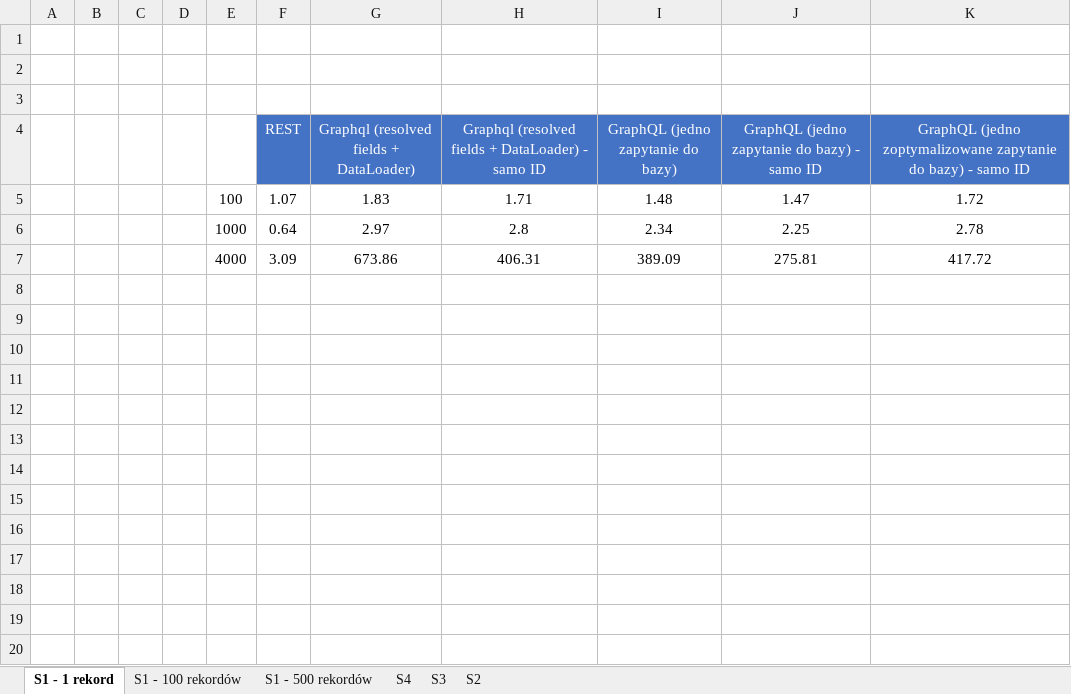
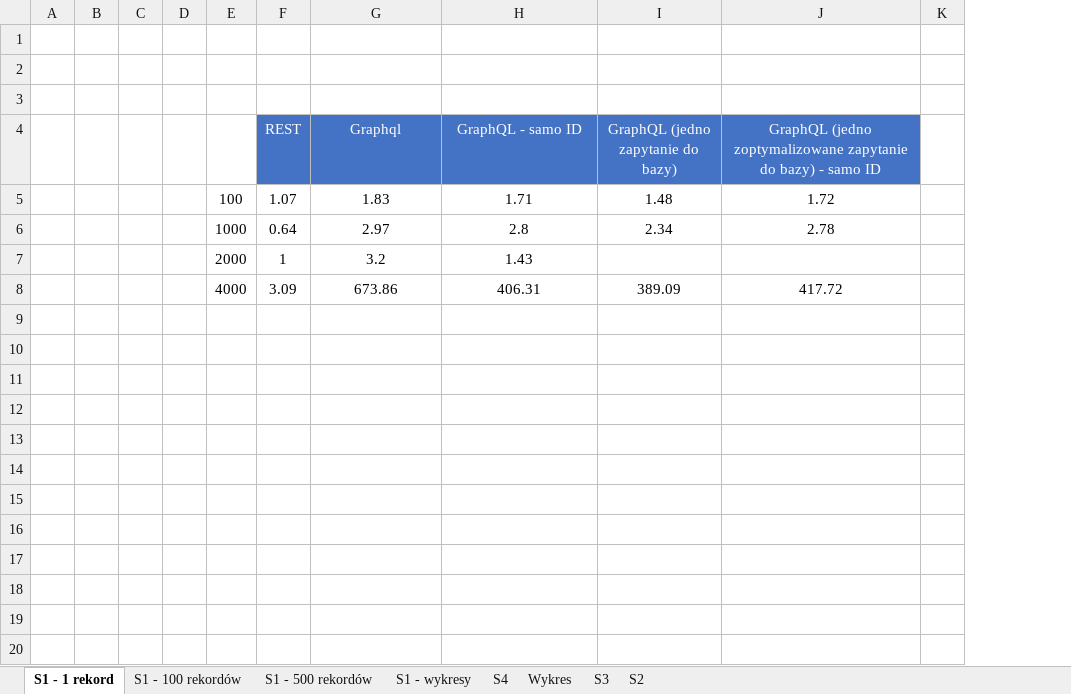
Before and after one commit to Kacper-Stepien/Magisterka, an Excel workbook: Wyniki 3/Gotowe!/Wykresy.xlsx, sheet S1 - 1 rekord, drawn as a sheet; only a part is shown; values as stored, in another font and other column widths than the file's, no borders; charts and pictures not drawn; removed rows and columns are numbered as before the commit, all else as after; the diff covers the shown part only; the diff names each change by its address in the sheet, - before the commit and + after, or states it on an @@ line.

```diff
--- a/Wyniki 3/Gotowe!/Wykresy.xlsx (sheet S1 - 1 rekord)
+++ b/Wyniki 3/Gotowe!/Wykresy.xlsx (sheet S1 - 1 rekord)
+sheet tab: S1 - wykresy
+sheet tab: Wykres
-column J, rows 4-7: GraphQL (jedno zapytanie do bazy) - samo ID | 1.47 | 2.25 | 275.81
+column K, empty
-G4: Graphql (resolved fields + DataLoader)
+G4: Graphql
-H4: Graphql (resolved fields + DataLoader) - samo ID
+H4: GraphQL - samo ID
+row 7:  |  |  |  | 2000 | 1 | 3.2 | 1.43
+row 9: (empty)
+row 10: (empty)
+row 11: (empty)
+row 12: (empty)
+row 13: (empty)
+row 14: (empty)
+row 15: (empty)
+row 16: (empty)
+row 17: (empty)
+row 18: (empty)
+row 19: (empty)
+row 20: (empty)
```
Also changed, not shown: 22 added rows elsewhere in this sheet, sheet S1 - 500 rekordów, sheet S1 - 100 rekordów, charts or pictures, Wyniki 3/Gotowe!/Wyniki.xlsx, Wyniki 3/S1/S1-REST.xlsx, 2 other files.
